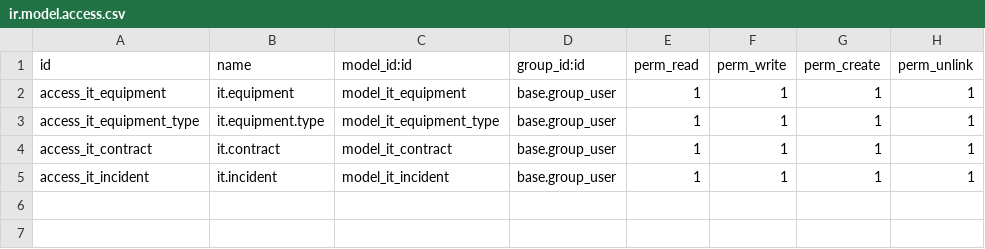
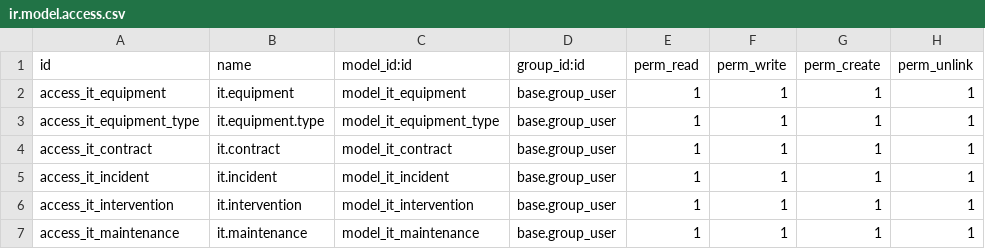
Before and after one commit to Azania-Eraste/Projet_final_addons, a CSV file: it_asset_management/security/ir.model.access.csv, drawn as a sheet; the diff names each change by its address in the sheet, - before the commit and + after, or states it on an @@ line.

Commit message:
Ajout de la maintenance et des interventions

```diff
--- a/it_asset_management/security/ir.model.access.csv
+++ b/it_asset_management/security/ir.model.access.csv
+row 6: access_it_intervention | it.intervention | model_it_intervention | base.group_user | 1 | 1 | 1 | 1
+row 7: access_it_maintenance | it.maintenance | model_it_maintenance | base.group_user | 1 | 1 | 1 | 1
```
Also changed, not shown: 14 other files.
